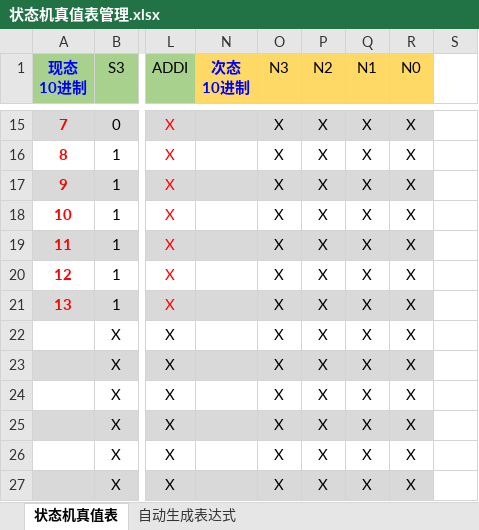
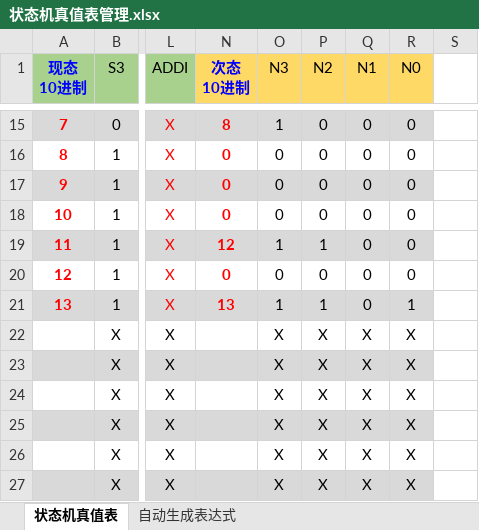
Before and after one commit to Chu-Wang/Lab-ComputerOrganization, an Excel workbook: CPU/状态机真值表管理.xlsx, sheet 状态机真值表, drawn as a sheet; only a part is shown, gaps mark what is left out; values as stored, in another font and other column widths than the file's, no borders; conditional formats not drawn; the diff covers the shown part only; the diff names each change by its address in the sheet, - before the commit and + after, or states it on an @@ line.

```diff
--- a/CPU/状态机真值表管理.xlsx (sheet 状态机真值表)
+++ b/CPU/状态机真值表管理.xlsx (sheet 状态机真值表)
-N15 (次态 10进制): (empty)
+N15 (次态 10进制): 8
-O15 (N3): X
+O15 (N3): 1
-P15:P18 (N2): X
+P15:P18 (N2): 0
-Q15:Q21 (N1): X
+Q15:Q21 (N1): 0
-R15:R20 (N0): X
+R15:R20 (N0): 0
-N16:N18 (次态 10进制): (empty)
+N16:N18 (次态 10进制): 0
-O16:O18 (N3): X
+O16:O18 (N3): 0
-N19 (次态 10进制): (empty)
+N19 (次态 10进制): 12
-O19 (N3): X
+O19 (N3): 1
-P19 (N2): X
+P19 (N2): 1
-N20 (次态 10进制): (empty)
+N20 (次态 10进制): 0
-O20 (N3): X
+O20 (N3): 0
-P20 (N2): X
+P20 (N2): 0
-N21 (次态 10进制): (empty)
+N21 (次态 10进制): 13
-O21 (N3): X
+O21 (N3): 1
-P21 (N2): X
+P21 (N2): 1
-R21 (N0): X
+R21 (N0): 1
```
Also changed, not shown: 50 edited cells elsewhere in this sheet, sheet 自动生成表达式, hidden cells.
